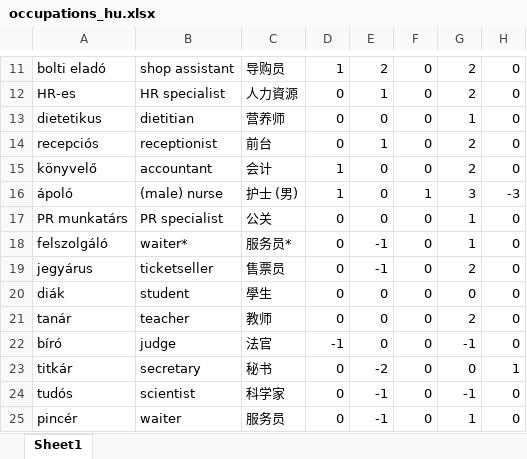
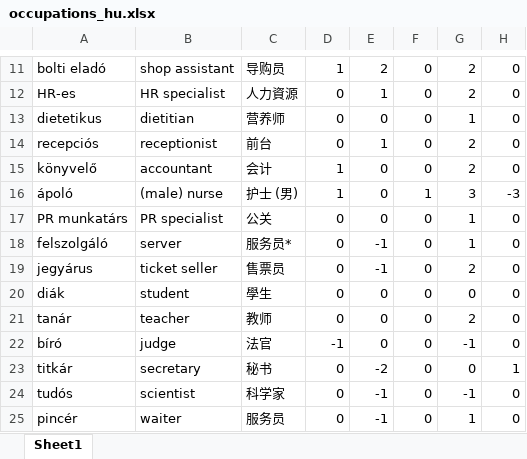
Before and after one commit to partigabor/occupational-gender-bias, an Excel workbook: occupations_hu.xlsx, sheet Sheet1, drawn as a sheet; only a part is shown, gaps mark what is left out; values as stored, in another font and other column widths than the file's, no borders; the diff names each change by its address in the sheet, - before the commit and + after, or states it on an @@ line.

```diff
--- a/occupations_hu.xlsx (sheet Sheet1)
+++ b/occupations_hu.xlsx (sheet Sheet1)
-B18: waiter*
+B18: server
-B19: ticketseller
+B19: ticket seller
```
Also changed, not shown: occupations.xlsx, occupations_unified.xlsx, 40 other files.
